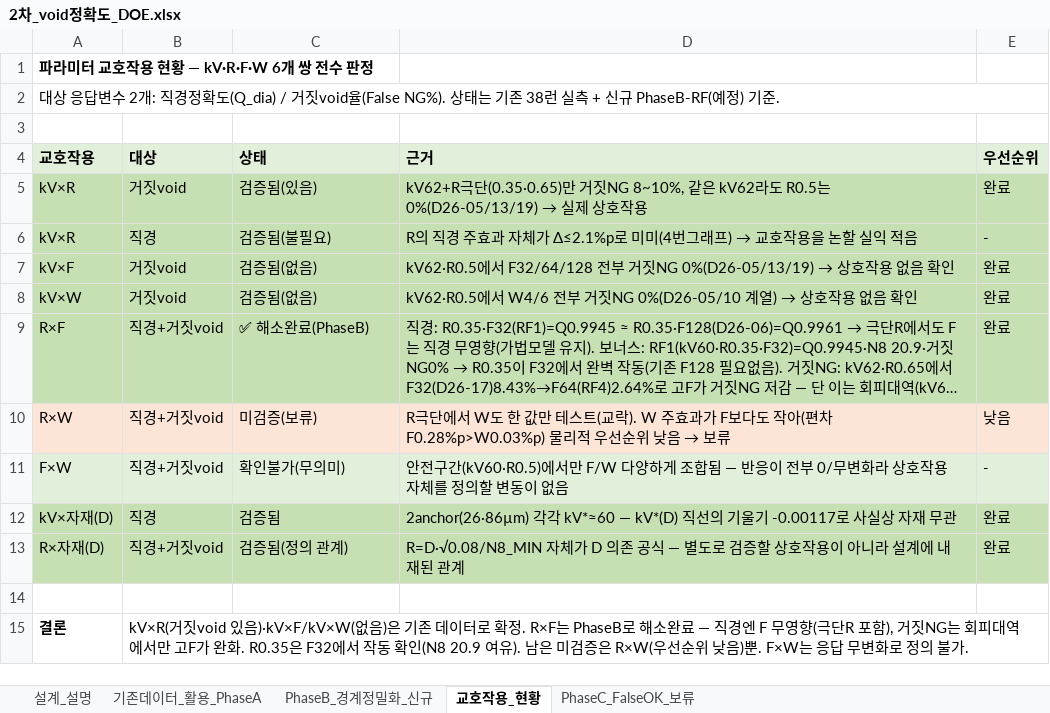
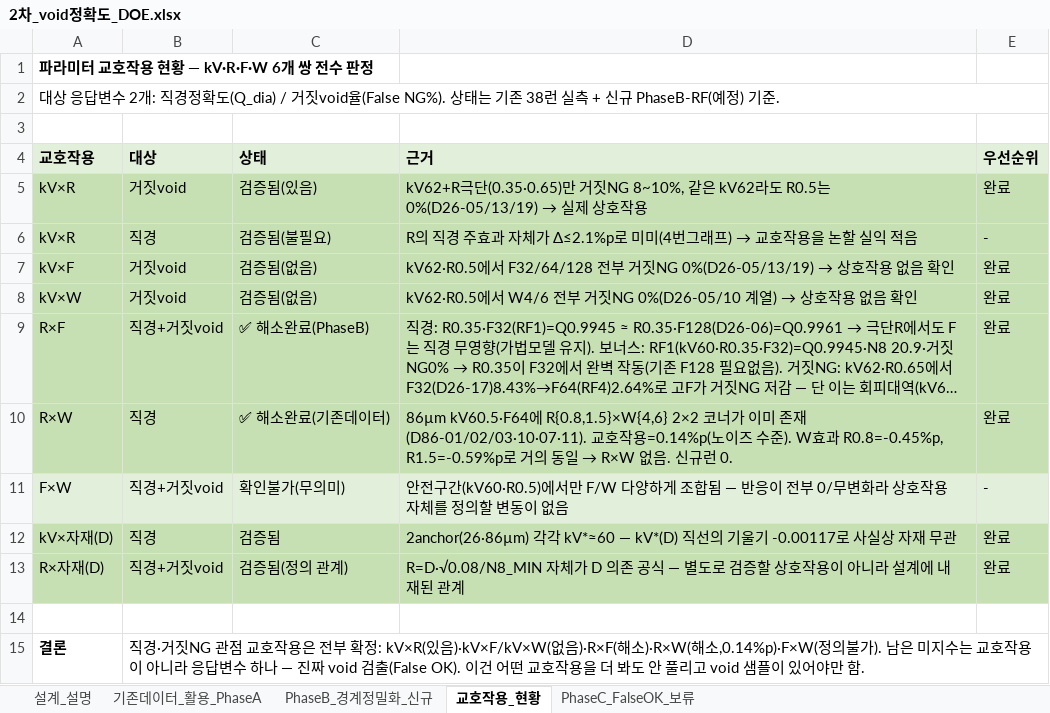
Before and after one commit to kimminkuy70-coder/Parameter, an Excel workbook: 공정모델링/2차_void정확도_DOE.xlsx, sheet 교호작용_현황, drawn as a sheet; long unchanged cells end in …; values as stored, in another font and other column widths than the file's, no borders; removed rows and columns are numbered as before the commit, all else as after; the diff names each change by its address in the sheet, - before the commit and + after, or states it on an @@ line.

```diff
--- a/공정모델링/2차_void정확도_DOE.xlsx (sheet 교호작용_현황)
+++ b/공정모델링/2차_void정확도_DOE.xlsx (sheet 교호작용_현황)
-row 10: R×W | 직경+거짓void | 미검증(보류) | R극단에서 W도 한 값만 테스트(교락). W 주효과가 F보다도 작아(편차 F0.28%p>W0.03%p) 물리적 우선순위 낮음 → 보류 | 낮음
+row 10: R×W | 직경 | ✅ 해소완료(기존데이터) | 86µm kV60.5·F64에 R{0.8,1.5}×W{4,6} 2×2 코너가 이미 존재(D86-01/02/03·10·07·11). 교호작용=0.14%p(노이즈 수준). W효과 R0.8=-0.45%p, R1.5=-0.59%p로 거의 동일 → R×W 없음. 신규런 0. | 완료
-B15 (대상): kV×R(거짓void 있음)·kV×F/kV×W(없음)은 기존 데이터로 확정. R×F는 PhaseB로 해소완료 — 직경엔 F 무영향(극단R 포함), 거짓NG는 회피대역에서만 고F가 완화. R0.35은 F32에서 작동 확인(N8 20.9 여유). 남은 미검증은 R×W(우선순위 낮음)뿐. F×W는 응답 무변화로 정의 불가.
+B15 (대상): 직경·거짓NG 관점 교호작용은 전부 확정: kV×R(있음)·kV×F/kV×W(없음)·R×F(해소)·R×W(해소,0.14%p)·F×W(정의불가). 남은 미지수는 교호작용이 아니라 응답변수 하나 — 진짜 void 검출(False OK). 이건 어떤 교호작용을 더 봐도 안 풀리고 void 샘플이 있어야만 함.
```
Also changed, not shown: 1 other file.
